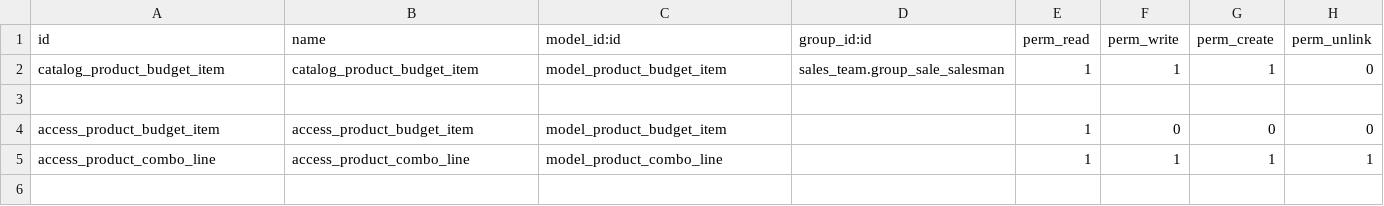
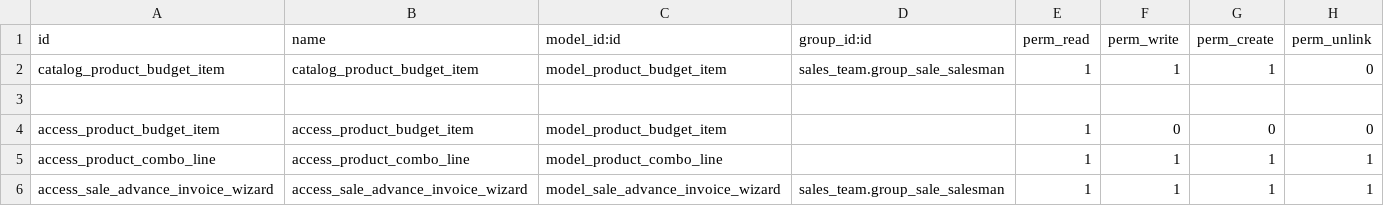
Before and after one commit to ehb1703/TCConstructora, a CSV file: sales_extra/security/ir.model.access.csv, drawn as a sheet.

```diff
--- a/sales_extra/security/ir.model.access.csv
+++ b/sales_extra/security/ir.model.access.csv
@@ -5 +5,2 @@ access_product_budget_item,access_product_budget_item,model_product_budget_item,
 access_product_combo_line,access_product_combo_line,model_product_combo_line,,1,1,1,1
+access_sale_advance_invoice_wizard,access_sale_advance_invoice_wizard,model_sale_advance_invoice_wizard,sales_team.group_sale_salesman,1,1,1,1
```
Also changed, not shown: hr_extra/security/ir.model.access.csv, project_extra/security/ir.model.access.csv, 24 other files.
